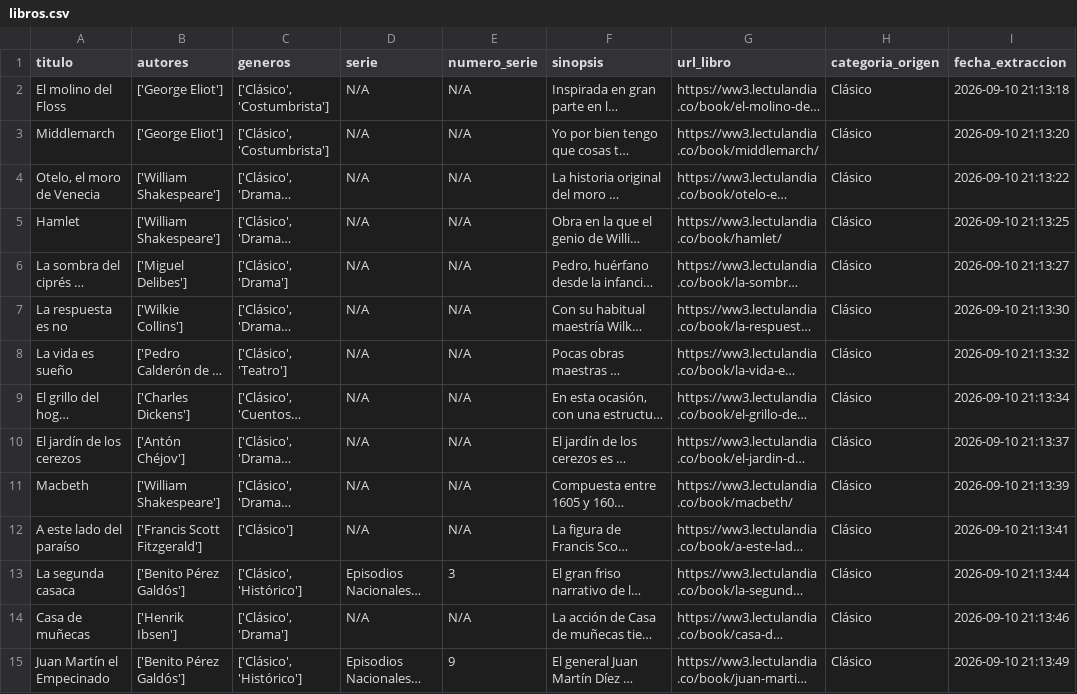
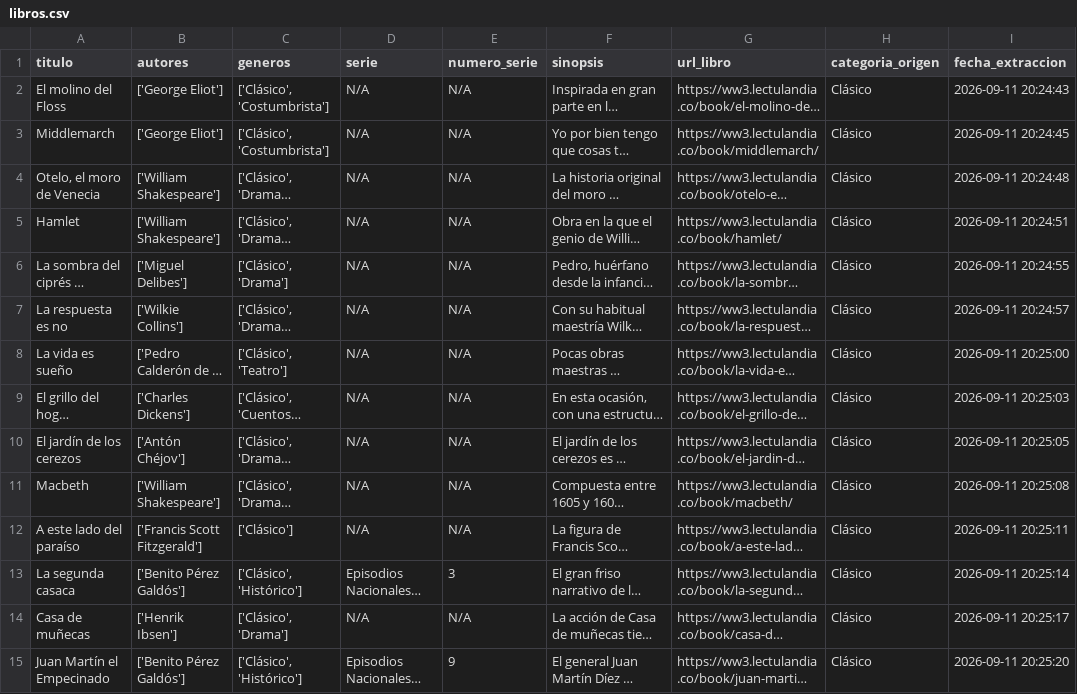
Before and after one commit to valentinocivetta04/PLN_Grupo7_Civetta_Fucci_Frank_Winter, a CSV file: data/libros.csv, drawn as a sheet; only a part is shown; long unchanged cells end in …; the diff covers the shown part only; the diff names each change by its address in the sheet, - before the commit and + after, or states it on an @@ line.

```diff
--- a/data/libros.csv
+++ b/data/libros.csv
-I2 (fecha_extraccion): 2026-09-10 21:13:18
+I2 (fecha_extraccion): 2026-09-11 20:24:43
-I3 (fecha_extraccion): 2026-09-10 21:13:20
+I3 (fecha_extraccion): 2026-09-11 20:24:45
-I4 (fecha_extraccion): 2026-09-10 21:13:22
+I4 (fecha_extraccion): 2026-09-11 20:24:48
-I5 (fecha_extraccion): 2026-09-10 21:13:25
+I5 (fecha_extraccion): 2026-09-11 20:24:51
-I6 (fecha_extraccion): 2026-09-10 21:13:27
+I6 (fecha_extraccion): 2026-09-11 20:24:55
-I7 (fecha_extraccion): 2026-09-10 21:13:30
+I7 (fecha_extraccion): 2026-09-11 20:24:57
-I8 (fecha_extraccion): 2026-09-10 21:13:32
+I8 (fecha_extraccion): 2026-09-11 20:25:00
-I9 (fecha_extraccion): 2026-09-10 21:13:34
+I9 (fecha_extraccion): 2026-09-11 20:25:03
-I10 (fecha_extraccion): 2026-09-10 21:13:37
+I10 (fecha_extraccion): 2026-09-11 20:25:05
-I11 (fecha_extraccion): 2026-09-10 21:13:39
+I11 (fecha_extraccion): 2026-09-11 20:25:08
-I12 (fecha_extraccion): 2026-09-10 21:13:41
+I12 (fecha_extraccion): 2026-09-11 20:25:11
-I13 (fecha_extraccion): 2026-09-10 21:13:44
+I13 (fecha_extraccion): 2026-09-11 20:25:14
-I14 (fecha_extraccion): 2026-09-10 21:13:46
+I14 (fecha_extraccion): 2026-09-11 20:25:17
-I15 (fecha_extraccion): 2026-09-10 21:13:49
+I15 (fecha_extraccion): 2026-09-11 20:25:20
```
Also changed, not shown: 136 edited cells elsewhere in this file, 1 other file.
